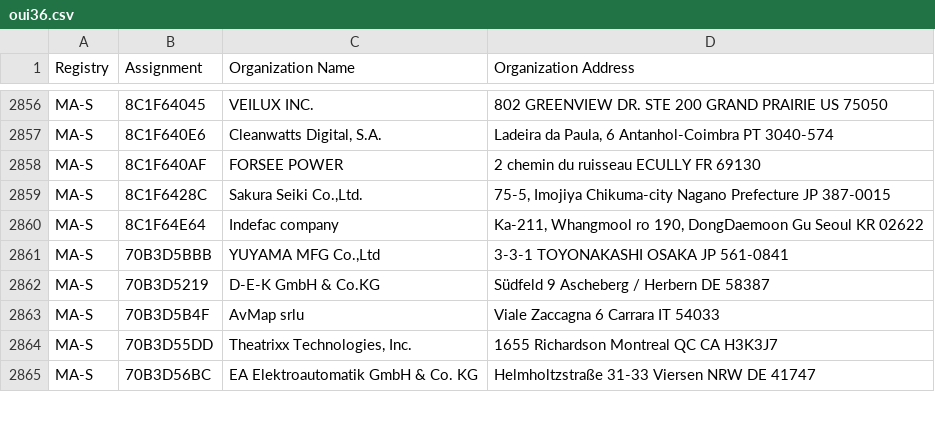
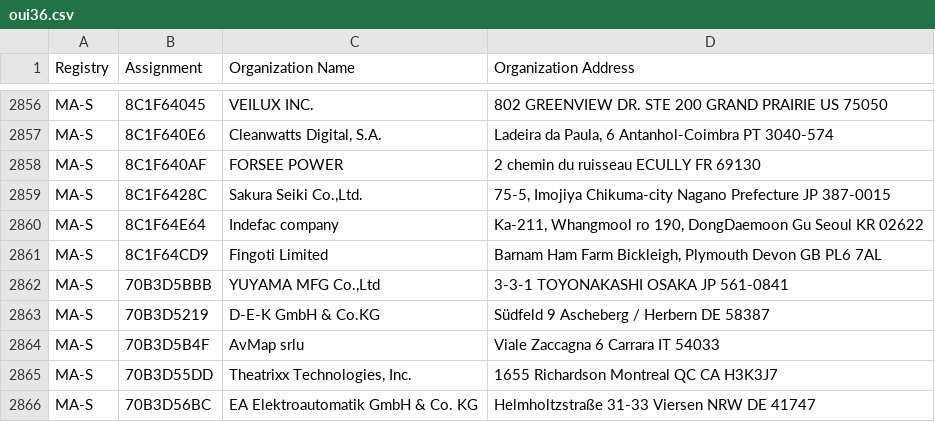
Before and after one commit to 955a0/MACAddress, a CSV file: oui36.csv, drawn as a sheet; only a part is shown, gaps mark what is left out; the diff names each change by its address in the sheet, - before the commit and + after, or states it on an @@ line.

```diff
--- a/oui36.csv
+++ b/oui36.csv
+row 2861: MA-S | 8C1F64CD9 | Fingoti Limited | Barnam Ham Farm Bickleigh, Plymouth Devon GB PL6 7AL
```
Also changed, not shown: mam.csv, 1 other file.
